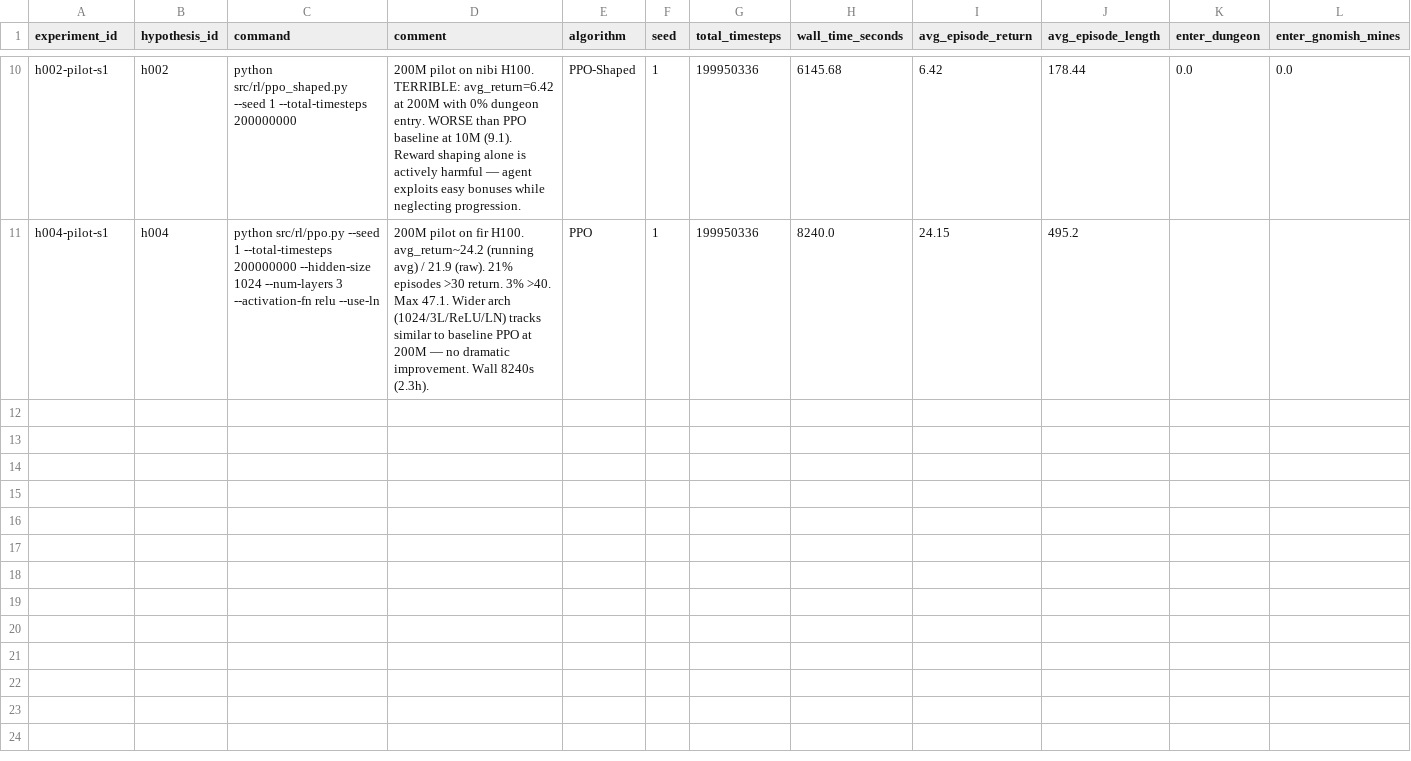
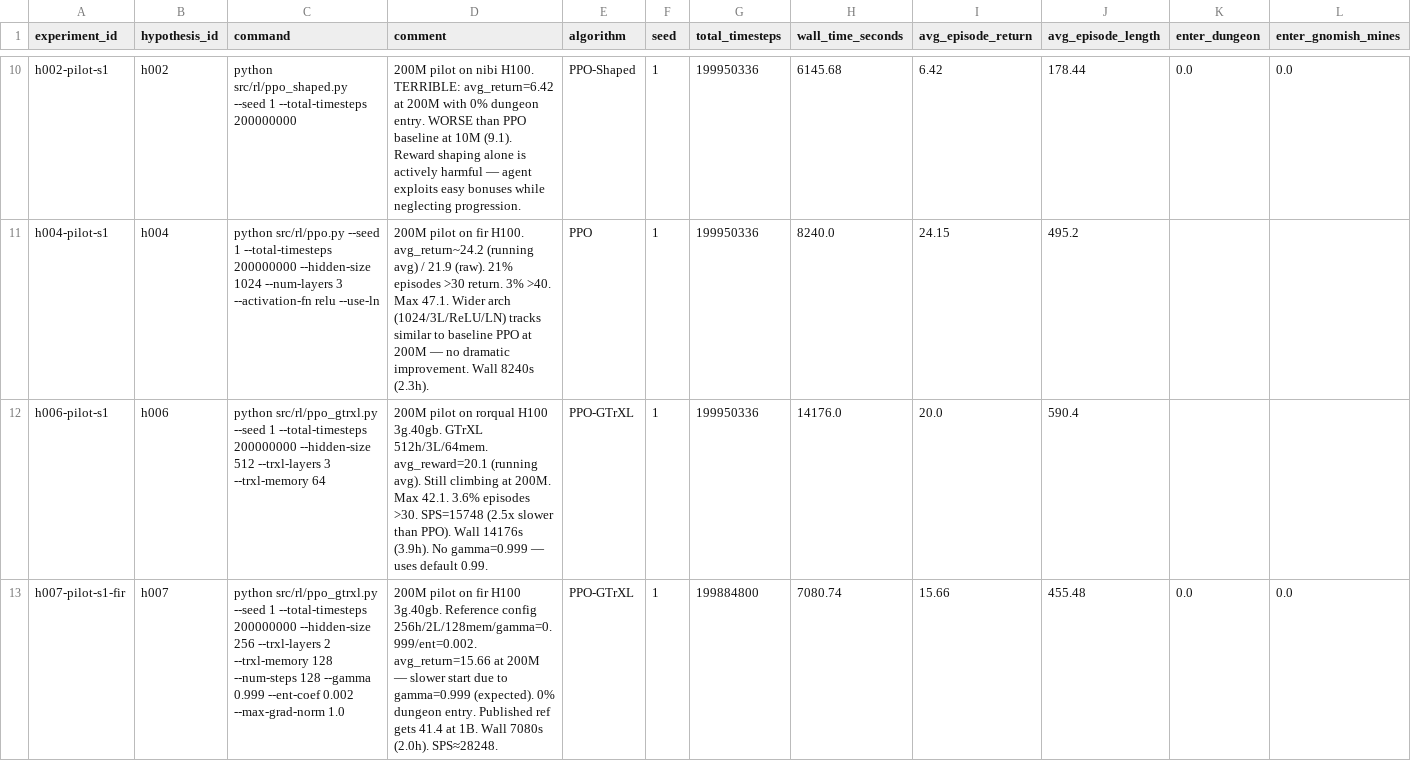
Before and after one commit to roger-creus/auto-craftax, a CSV file: results/experiments.csv, drawn as a sheet; only a part is shown, gaps mark what is left out; rows hold the shown columns only; the diff covers the shown part only; the diff names each change by its address in the sheet, - before the commit and + after, or states it on an @@ line.

```diff
--- a/results/experiments.csv
+++ b/results/experiments.csv
+row 12: h006-pilot-s1 | h006 | python src/rl/ppo_gtrxl.py --seed 1 --total-timesteps 200000000 --hidden-size 512 --trxl-layers 3 --trxl-memory 64 | 200M pilot on rorqual H100 3g.40gb. GTrXL 512h/3L/64mem. avg_reward=20.1 (running avg). Still climbing at 200M. Max 42.1. 3.6% episodes >30. SPS=15748 (2.5x slower than PPO). Wall 14176s (3.9h). No gamma=0.999 — uses default 0.99. | PPO-GTrXL | 1 | 199950336 | 14176.0 | 20.0 | 590.4
+row 13: h007-pilot-s1-fir | h007 | python src/rl/ppo_gtrxl.py --seed 1 --total-timesteps 200000000 --hidden-size 256 --trxl-layers 2 --trxl-memory 128 --num-steps 128 --gamma 0.999 --ent-coef 0.002 --max-grad-norm 1.0 | 200M pilot on fir H100 3g.40gb. Reference config 256h/2L/128mem/gamma=0.999/ent=0.002. avg_return=15.66 at 200M — slower start due to gamma=0.999 (expected). 0% dungeon entry. Published ref gets 41.4 at 1B. Wall 7080s (2.0h). SPS≈28248. | PPO-GTrXL | 1 | 199884800 | 7080.74 | 15.66 | 455.48 | 0.0 | 0.0
```
Also changed, not shown: 1 added row elsewhere in this file, results/hypotheses.csv, 3 other files.
